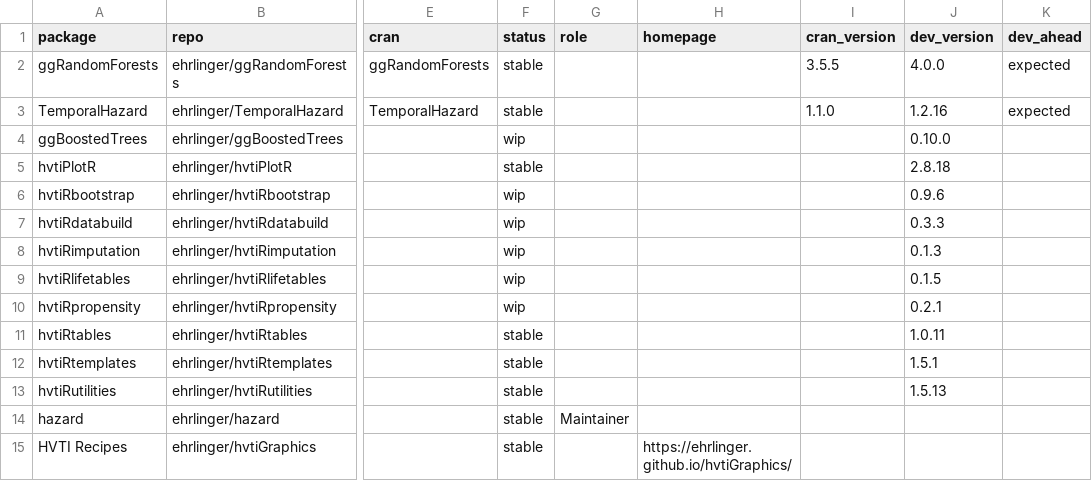
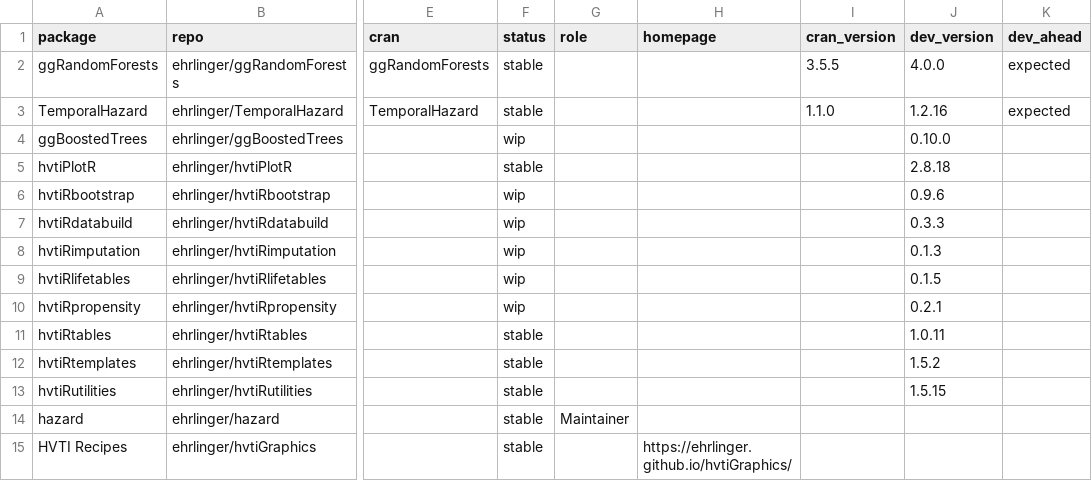
Before and after one commit to ehrlinger/hvtiR, a CSV file: inst/extdata/catalog.csv, drawn as a sheet; only a part is shown, gaps mark what is left out; the diff names each change by its address in the sheet, - before the commit and + after, or states it on an @@ line.

```diff
--- a/inst/extdata/catalog.csv
+++ b/inst/extdata/catalog.csv
-J12 (dev_version): 1.5.1
+J12 (dev_version): 1.5.2
-J13 (dev_version): 1.5.13
+J13 (dev_version): 1.5.15
```
Also changed, not shown: inst/extdata/family-floors.csv, 9 other files.
